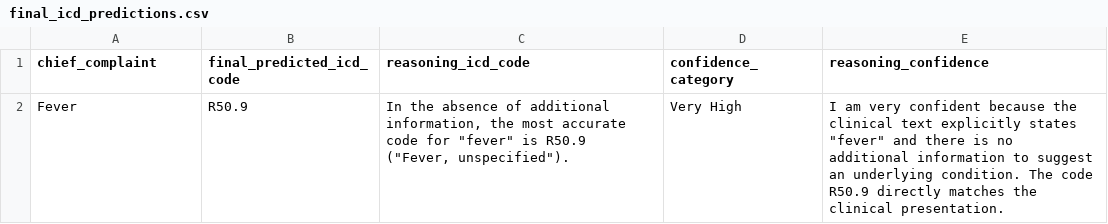
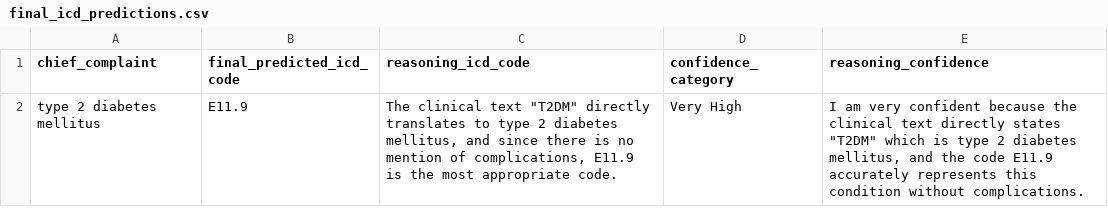
Before and after one commit to vedavyas0105/AEGIS, a CSV file: Stage_6_Reranking/output_files/final_icd_predictions.csv, drawn as a sheet; removed rows and columns are numbered as before the commit, all else as after; the diff names each change by its address in the sheet, - before the commit and + after, or states it on an @@ line.

```diff
--- a/Stage_6_Reranking/output_files/final_icd_predictions.csv
+++ b/Stage_6_Reranking/output_files/final_icd_predictions.csv
-row 2: Fever | R50.9 | In the absence of additional information, the most accurate code for "fever" is R50.9 ("Fever, unspecified"). | Very High | I am very confident because the clinical text explicitly states "fever" and there is no additional information to suggest an underlying condition. The code R50.9 directly matches the clinical presentation.
+row 2: type 2 diabetes mellitus | E11.9 | The clinical text "T2DM" directly translates to type 2 diabetes mellitus, and since there is no mention of complications, E11.9 is the most appropriate code. | Very High | I am very confident because the clinical text directly states "T2DM" which is type 2 diabetes mellitus, and the code E11.9 accurately represents this condition without complications.
```
Also changed, not shown: Stage_4_Concept_Mapping/output_files/concept_mapped_complaints.csv, 6 other files.
